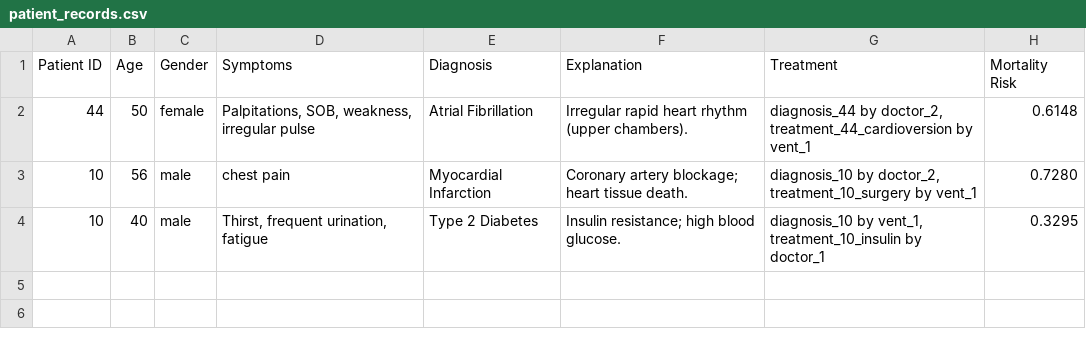
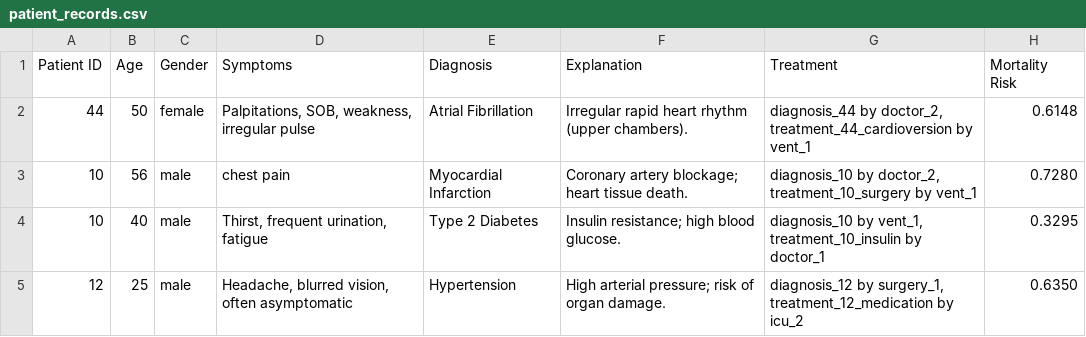
Before and after one commit to chettyrohan180-lgtm/MediAI-Intake, a CSV file: patient_records.csv, drawn as a sheet.

```diff
--- a/patient_records.csv
+++ b/patient_records.csv
@@ -4 +4,2 @@ Patient ID,Age,Gender,Symptoms,Diagnosis,Explanation,Treatment,Mortality Risk
 10,40,male,"Thirst, frequent urination, fatigue",Type 2 Diabetes,Insulin resistance; high blood glucose.,"diagnosis_10 by vent_1, treatment_10_insulin by doctor_1",0.3295
+12,25,male,"Headache, blurred vision, often asymptomatic",Hypertension,High arterial pressure; risk of organ damage.,"diagnosis_12 by surgery_1, treatment_12_medication by icu_2",0.6350
```
Also changed, not shown: 15 other files.
